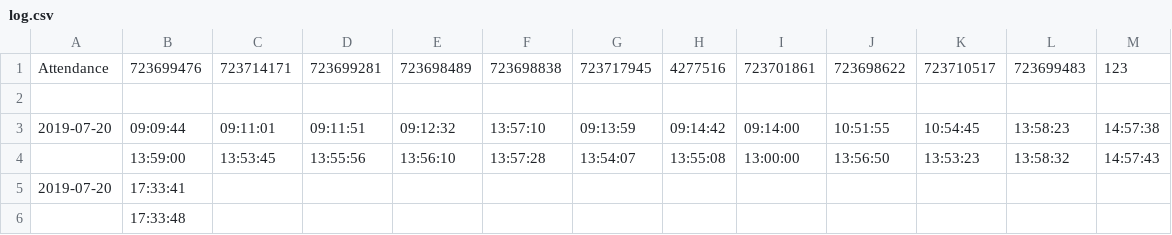
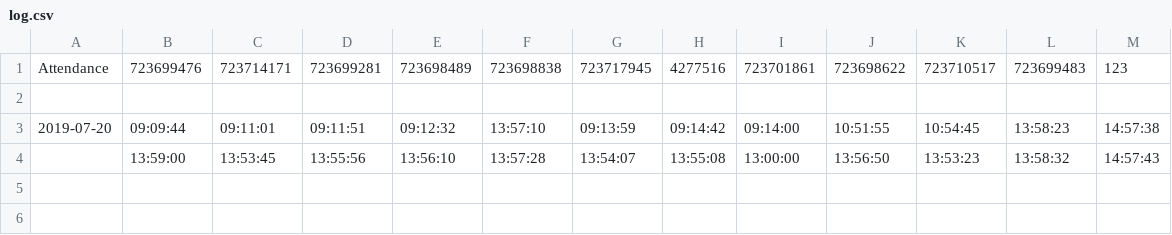
Before and after one commit to offbrandd/PunchCard, a CSV file: output/log.csv, drawn as a sheet.

```diff
--- a/output/log.csv
+++ b/output/log.csv
@@ -4,3 +4 @@ Attendance,723699476,723714171,723699281,723698489,723698838,723717945,4277516,7
  ,13:59:00,13:53:45,13:55:56,13:56:10,13:57:28,13:54:07,13:55:08,13:00:00 ,13:56:50,13:53:23,13:58:32,14:57:43, , , , , , , ,
-2019-07-20,17:33:41, , , , , , , , , , , , , , , , , , ,
- ,17:33:48, , , , , , , , , , , , , , , , , , ,
```
Also changed, not shown: 3 other files.
